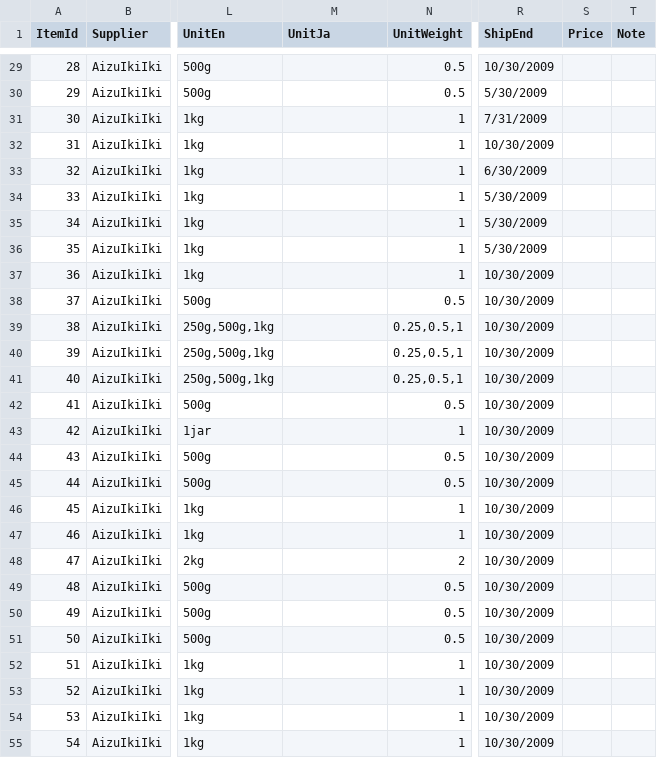
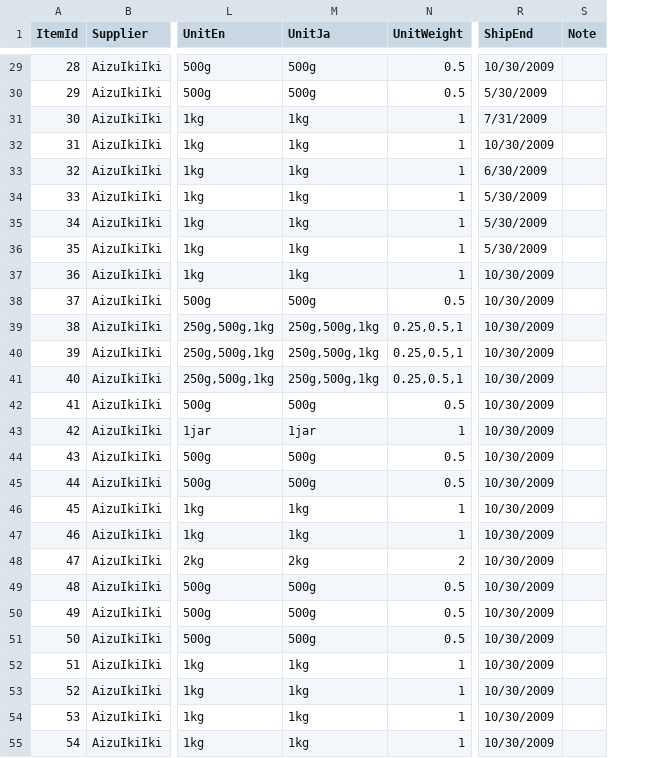
Before and after one commit to arkadiyk/tento, a CSV file: data/ProductListNew.csv, drawn as a sheet; only a part is shown, gaps mark what is left out; the diff covers the shown part only; the diff names each change by its address in the sheet, - before the commit and + after, or states it on an @@ line.

```diff
--- a/data/ProductListNew.csv
+++ b/data/ProductListNew.csv
-column S (Price), empty
-M29:M30 (UnitJa): (empty)
+M29:M30 (UnitJa): 500g
-M31:M37 (UnitJa): (empty)
+M31:M37 (UnitJa): 1kg
-M38 (UnitJa): (empty)
+M38 (UnitJa): 500g
-M39:M41 (UnitJa): (empty)
+M39:M41 (UnitJa): 250g,500g,1kg
-M42 (UnitJa): (empty)
+M42 (UnitJa): 500g
-M43 (UnitJa): (empty)
+M43 (UnitJa): 1jar
-M44:M45 (UnitJa): (empty)
+M44:M45 (UnitJa): 500g
-M46:M47 (UnitJa): (empty)
+M46:M47 (UnitJa): 1kg
-M48 (UnitJa): (empty)
+M48 (UnitJa): 2kg
-M49:M51 (UnitJa): (empty)
+M49:M51 (UnitJa): 500g
-M52:M55 (UnitJa): (empty)
+M52:M55 (UnitJa): 1kg
```
Also changed, not shown: 65 edited cells elsewhere in this file, 18 other files.
